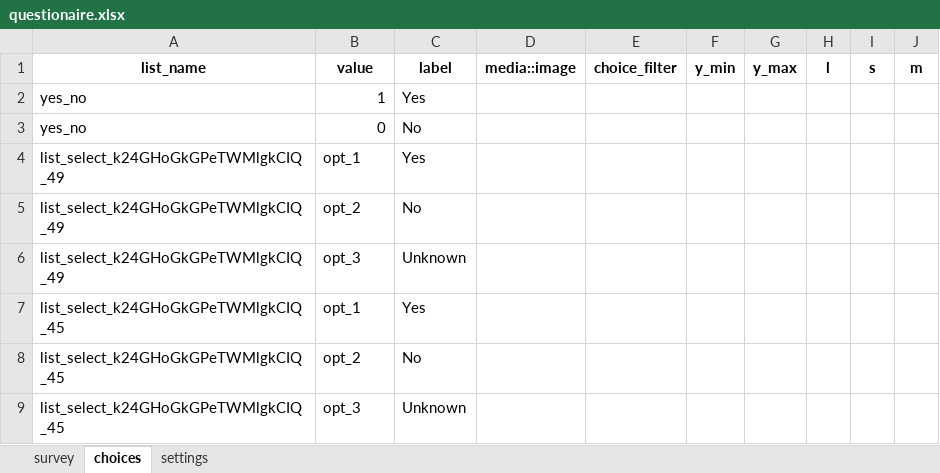
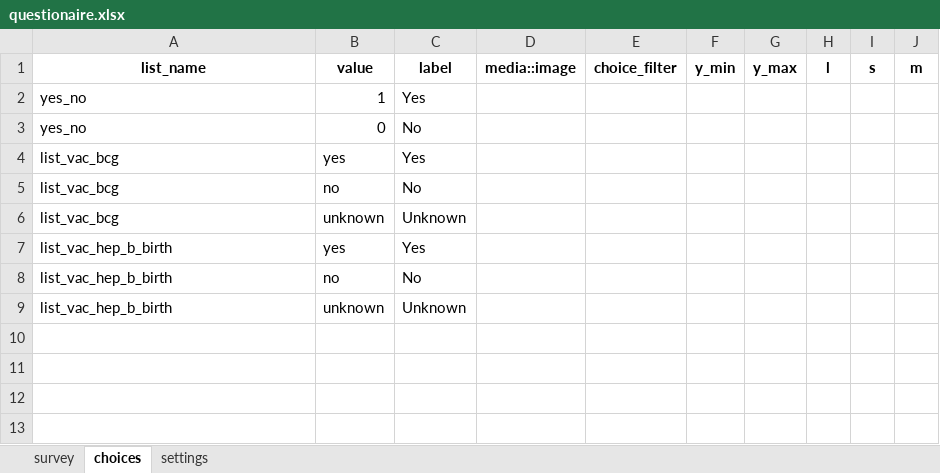
Before and after one commit to Fippu/tricc_combacal_test, an Excel workbook: L3/questionaire.xlsx, sheet choices, drawn as a sheet; values as stored, in another font and other column widths than the file's, no borders; removed rows and columns are numbered as before the commit, all else as after; the diff names each change by its address in the sheet, - before the commit and + after, or states it on an @@ line.

```diff
--- a/L3/questionaire.xlsx (sheet choices)
+++ b/L3/questionaire.xlsx (sheet choices)
-row 4: list_select_k24GHoGkGPeTWMlgkCIQ_49 | opt_1 | Yes
-row 5: list_select_k24GHoGkGPeTWMlgkCIQ_49 | opt_2 | No
-row 6: list_select_k24GHoGkGPeTWMlgkCIQ_49 | opt_3 | Unknown
-row 7: list_select_k24GHoGkGPeTWMlgkCIQ_45 | opt_1 | Yes
-row 8: list_select_k24GHoGkGPeTWMlgkCIQ_45 | opt_2 | No
-row 9: list_select_k24GHoGkGPeTWMlgkCIQ_45 | opt_3 | Unknown
+row 4: list_vac_bcg | yes | Yes
+row 5: list_vac_bcg | no | No
+row 6: list_vac_bcg | unknown | Unknown
+row 7: list_vac_hep_b_birth | yes | Yes
+row 8: list_vac_hep_b_birth | no | No
+row 9: list_vac_hep_b_birth | unknown | Unknown
```
Also changed, not shown: sheet survey, sheet settings, 1 other file.
